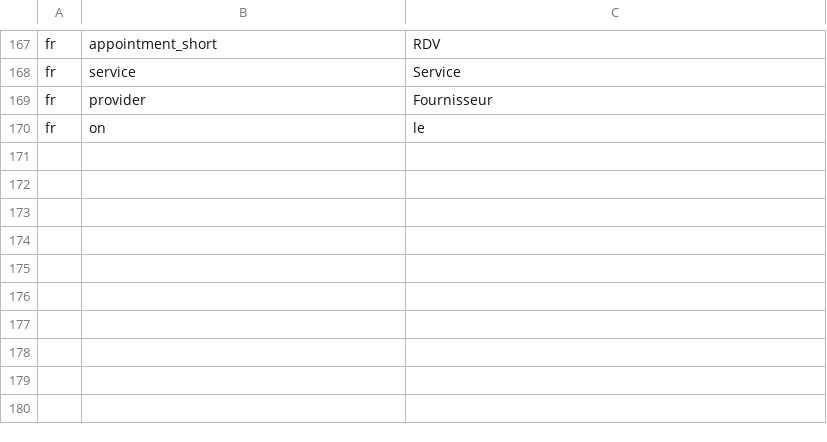
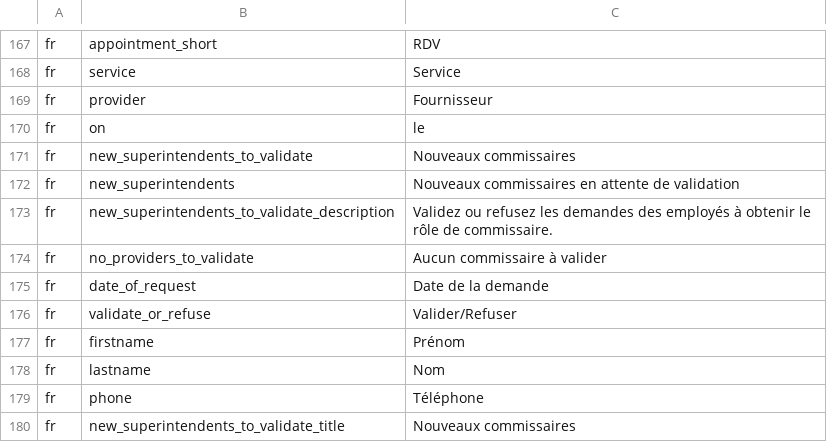
Before and after one commit to ESGI-WEB/api-platform-challenge, a CSV file: api/src/Translations/translations_fr.csv, drawn as a sheet; only a part is shown, gaps mark what is left out.

Commit message:
validate superintendents

```diff
--- a/api/src/Translations/translations_fr.csv
+++ b/api/src/Translations/translations_fr.csv
@@ -170 +170,11 @@ fr,provider,"Fournisseur"
 fr,on,"le"
+fr,new_superintendents_to_validate,"Nouveaux commissaires"
+fr,new_superintendents,"Nouveaux commissaires en attente de validation"
+fr,new_superintendents_to_validate_description,"Validez ou refusez les demandes des employés à obtenir le rôle de commissaire."
+fr,no_providers_to_validate,"Aucun commissaire à valider"
+fr,date_of_request,"Date de la demande"
+fr,validate_or_refuse,"Valider/Refuser"
+fr,firstname,"Prénom"
+fr,lastname,"Nom"
+fr,phone,"Téléphone"
+fr,new_superintendents_to_validate_title,"Nouveaux commissaires"
```
Also changed, not shown: api/src/Translations/translations_en.csv, 9 other files.
